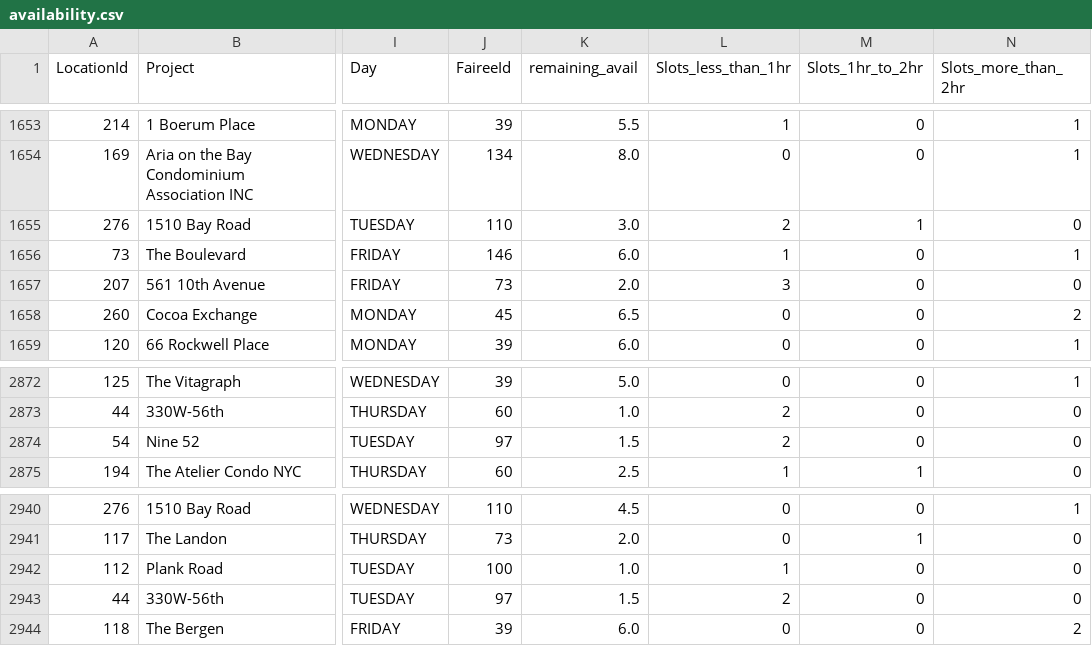
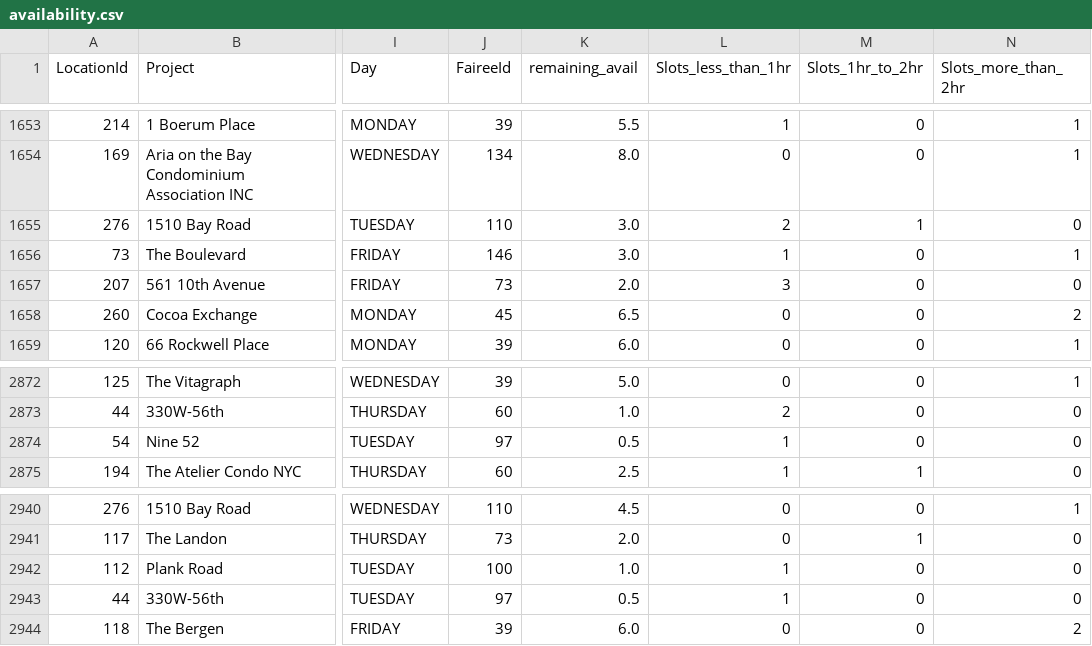
Before and after one commit to AryanGupta-Faireez/availability-dashboard, a CSV file: data/availability.csv, drawn as a sheet; only a part is shown, gaps mark what is left out; the diff covers the shown part only; the diff names each change by its address in the sheet, - before the commit and + after, or states it on an @@ line.

```diff
--- a/data/availability.csv
+++ b/data/availability.csv
-K1656 (remaining_avail): 6.0
+K1656 (remaining_avail): 3.0
-K2874 (remaining_avail): 1.5
+K2874 (remaining_avail): 0.5
-L2874 (Slots_less_than_1hr): 2
+L2874 (Slots_less_than_1hr): 1
-K2943 (remaining_avail): 1.5
+K2943 (remaining_avail): 0.5
-L2943 (Slots_less_than_1hr): 2
+L2943 (Slots_less_than_1hr): 1
```
Also changed, not shown: 1 added row, 1 removed row and 24 edited cells elsewhere in this file, 1 other file.
